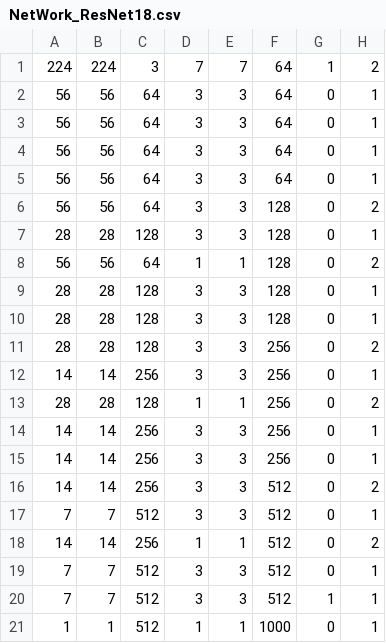
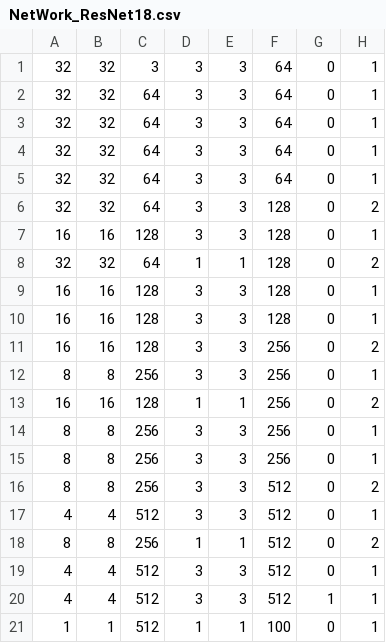
Before and after one commit to neurosim/NeuroSim, a CSV file: NeuroSIM/NetWork_ResNet18.csv, drawn as a sheet.

Commit message:
Normalization update
image normalization update for swin_t on imagenet dataset

```diff
--- a/NeuroSIM/NetWork_ResNet18.csv
+++ b/NeuroSIM/NetWork_ResNet18.csv
@@ -1,21 +1,21 @@
-224,224,3,7,7,64,1,2
-56,56,64,3,3,64,0,1
-56,56,64,3,3,64,0,1
-56,56,64,3,3,64,0,1
-56,56,64,3,3,64,0,1
-56,56,64,3,3,128,0,2
-28,28,128,3,3,128,0,1
-56,56,64,1,1,128,0,2
-28,28,128,3,3,128,0,1
-28,28,128,3,3,128,0,1
-28,28,128,3,3,256,0,2
-14,14,256,3,3,256,0,1
-28,28,128,1,1,256,0,2
-14,14,256,3,3,256,0,1
-14,14,256,3,3,256,0,1
-14,14,256,3,3,512,0,2
-7,7,512,3,3,512,0,1
-14,14,256,1,1,512,0,2
-7,7,512,3,3,512,0,1
-7,7,512,3,3,512,1,1
-1,1,512,1,1,1000,0,1
+32,32,3,3,3,64,0,1
+32,32,64,3,3,64,0,1
+32,32,64,3,3,64,0,1
+32,32,64,3,3,64,0,1
+32,32,64,3,3,64,0,1
+32,32,64,3,3,128,0,2
+16,16,128,3,3,128,0,1
+32,32,64,1,1,128,0,2
+16,16,128,3,3,128,0,1
+16,16,128,3,3,128,0,1
+16,16,128,3,3,256,0,2
+8,8,256,3,3,256,0,1
+16,16,128,1,1,256,0,2
+8,8,256,3,3,256,0,1
+8,8,256,3,3,256,0,1
+8,8,256,3,3,512,0,2
+4,4,512,3,3,512,0,1
+8,8,256,1,1,512,0,2
+4,4,512,3,3,512,0,1
+4,4,512,3,3,512,1,1
+1,1,512,1,1,100,0,1
```
Also changed, not shown: 2 other files.
